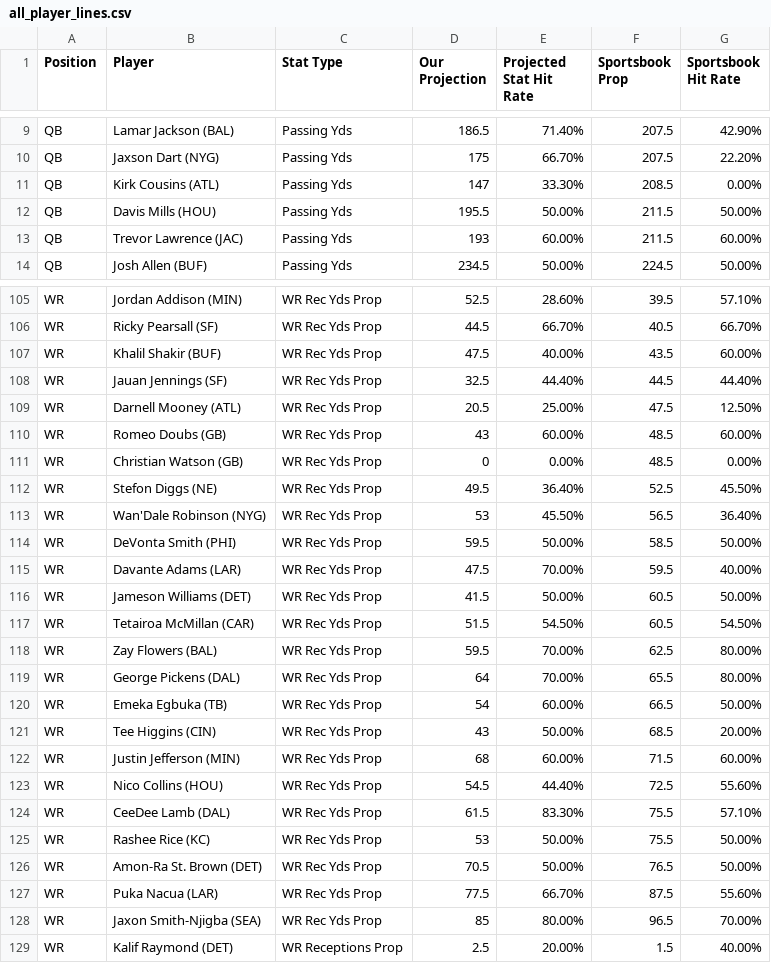
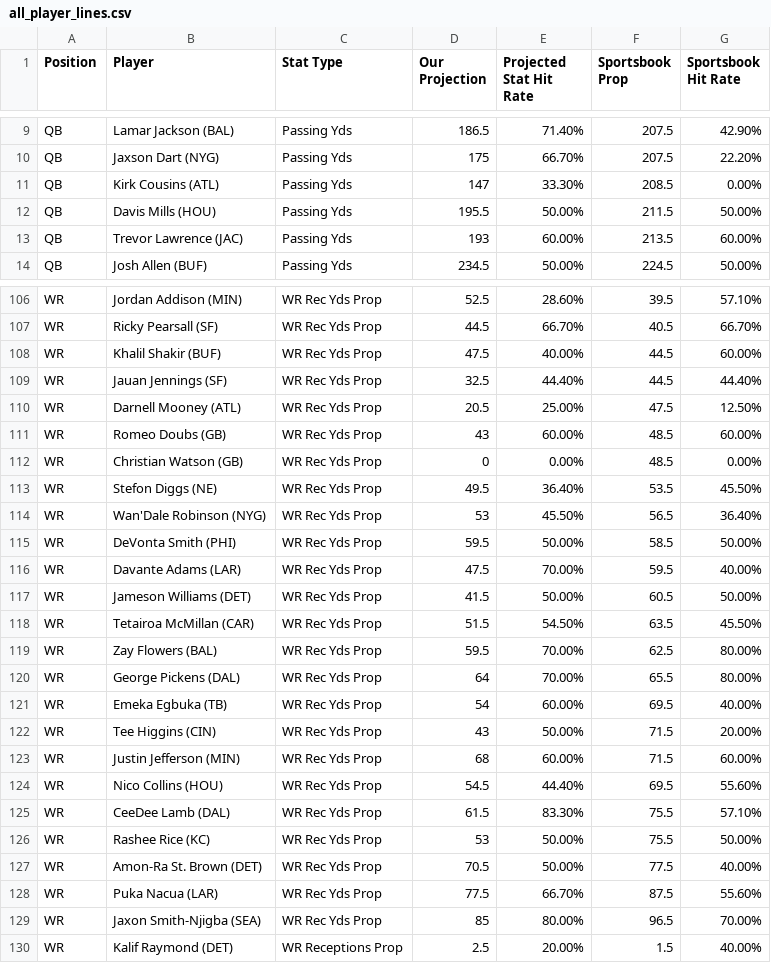
Before and after one commit to KevinBrumaghin/HitRateBets, a CSV file: all_player_lines.csv, drawn as a sheet; only a part is shown, gaps mark what is left out; the diff covers the shown part only.

```diff
--- a/all_player_lines.csv
+++ b/all_player_lines.csv
@@ -12,3 +12,3 @@ QB,Kirk Cousins (ATL),Passing Yds,147,33.30%,208.5,0.00%
 QB,Davis Mills (HOU),Passing Yds,195.5,50.00%,211.5,50.00%
-QB,Trevor Lawrence (JAC),Passing Yds,193,60.00%,211.5,60.00%
+QB,Trevor Lawrence (JAC),Passing Yds,193,60.00%,213.5,60.00%
 QB,Josh Allen (BUF),Passing Yds,234.5,50.00%,224.5,50.00%
@@ -106,3 +107,3 @@ WR,Jordan Addison (MIN),WR Rec Yds Prop,52.5,28.60%,39.5,57.10%
 WR,Ricky Pearsall (SF),WR Rec Yds Prop,44.5,66.70%,40.5,66.70%
-WR,Khalil Shakir (BUF),WR Rec Yds Prop,47.5,40.00%,43.5,60.00%
+WR,Khalil Shakir (BUF),WR Rec Yds Prop,47.5,40.00%,44.5,60.00%
 WR,Jauan Jennings (SF),WR Rec Yds Prop,32.5,44.40%,44.5,44.40%
@@ -111,3 +112,3 @@ WR,Romeo Doubs (GB),WR Rec Yds Prop,43,60.00%,48.5,60.00%
 WR,Christian Watson (GB),WR Rec Yds Prop,0,0.00%,48.5,0.00%
-WR,Stefon Diggs (NE),WR Rec Yds Prop,49.5,36.40%,52.5,45.50%
+WR,Stefon Diggs (NE),WR Rec Yds Prop,49.5,36.40%,53.5,45.50%
 WR,Wan'Dale Robinson (NYG),WR Rec Yds Prop,53,45.50%,56.5,36.40%
@@ -116,12 +117,12 @@ WR,Davante Adams (LAR),WR Rec Yds Prop,47.5,70.00%,59.5,40.00%
 WR,Jameson Williams (DET),WR Rec Yds Prop,41.5,50.00%,60.5,50.00%
-WR,Tetairoa McMillan (CAR),WR Rec Yds Prop,51.5,54.50%,60.5,54.50%
+WR,Tetairoa McMillan (CAR),WR Rec Yds Prop,51.5,54.50%,63.5,45.50%
 WR,Zay Flowers (BAL),WR Rec Yds Prop,59.5,70.00%,62.5,80.00%
 WR,George Pickens (DAL),WR Rec Yds Prop,64,70.00%,65.5,80.00%
-WR,Emeka Egbuka (TB),WR Rec Yds Prop,54,60.00%,66.5,50.00%
-WR,Tee Higgins (CIN),WR Rec Yds Prop,43,50.00%,68.5,20.00%
+WR,Emeka Egbuka (TB),WR Rec Yds Prop,54,60.00%,69.5,40.00%
+WR,Tee Higgins (CIN),WR Rec Yds Prop,43,50.00%,71.5,20.00%
 WR,Justin Jefferson (MIN),WR Rec Yds Prop,68,60.00%,71.5,60.00%
-WR,Nico Collins (HOU),WR Rec Yds Prop,54.5,44.40%,72.5,55.60%
+WR,Nico Collins (HOU),WR Rec Yds Prop,54.5,44.40%,69.5,55.60%
 WR,CeeDee Lamb (DAL),WR Rec Yds Prop,61.5,83.30%,75.5,57.10%
 WR,Rashee Rice (KC),WR Rec Yds Prop,53,50.00%,75.5,50.00%
-WR,Amon-Ra St. Brown (DET),WR Rec Yds Prop,70.5,50.00%,76.5,50.00%
+WR,Amon-Ra St. Brown (DET),WR Rec Yds Prop,70.5,50.00%,77.5,40.00%
 WR,Puka Nacua (LAR),WR Rec Yds Prop,77.5,66.70%,87.5,55.60%
```
Also changed, not shown: 1 added row and 12 edited cells elsewhere in this file.
